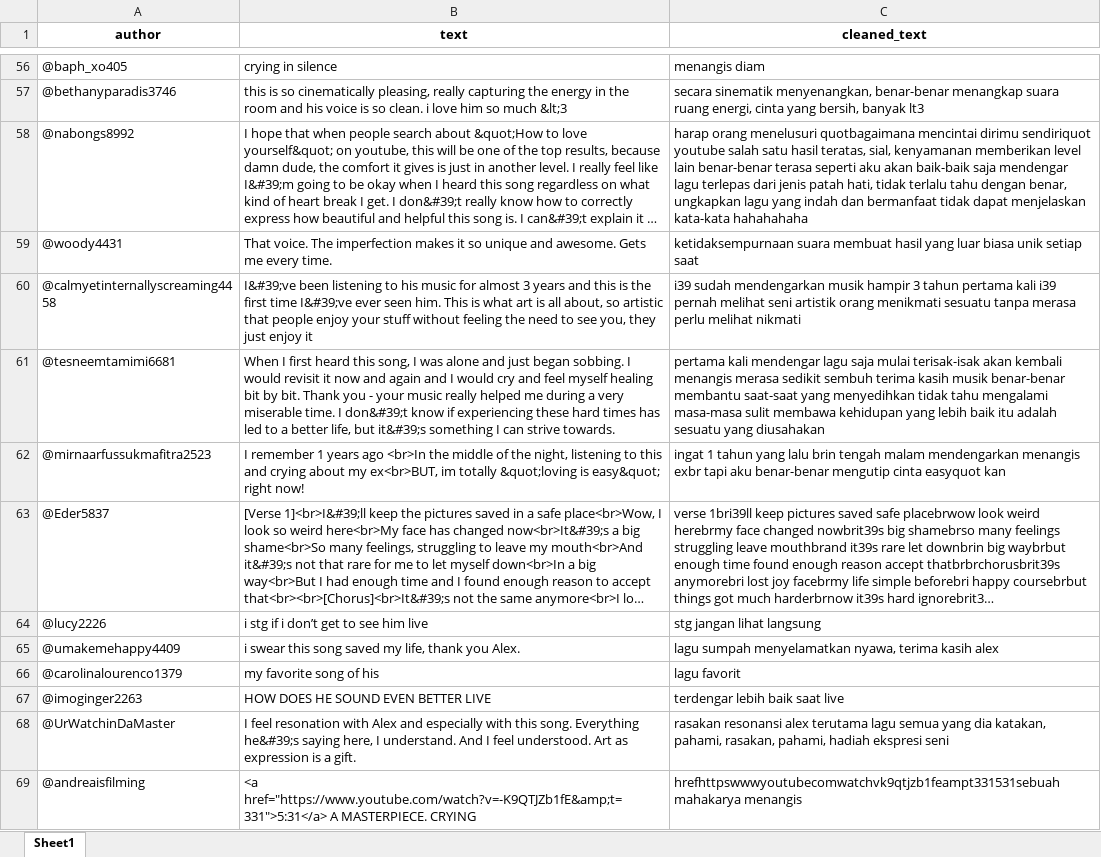
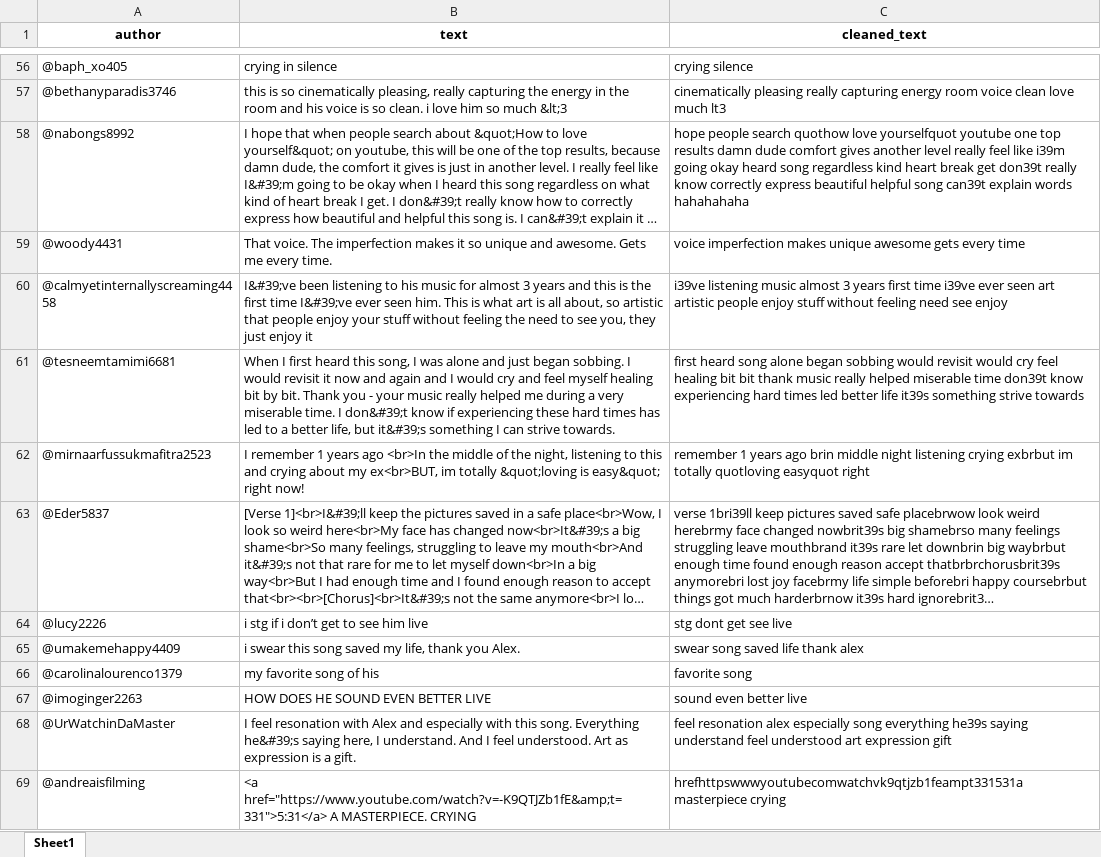
Before and after one commit to GlanesC/sentiment-analisis-emosi-lagu-always-by-ROC, an Excel workbook: youtube_comments_cleaned.xlsx, sheet Sheet1, drawn as a sheet; only a part is shown, gaps mark what is left out; long unchanged cells end in …; values as stored, in another font and other column widths than the file's, no borders; the diff covers the shown part only; the diff names each change by its address in the sheet, - before the commit and + after, or states it on an @@ line.

Commit message:
sentiment-analisis-emosi-lagu-always-by-ROC

```diff
--- a/youtube_comments_cleaned.xlsx (sheet Sheet1)
+++ b/youtube_comments_cleaned.xlsx (sheet Sheet1)
-C56 (cleaned_text): menangis diam
+C56 (cleaned_text): crying silence
-C57 (cleaned_text): secara sinematik menyenangkan, benar-benar menangkap suara ruang energi, cinta yang bersih, banyak lt3
+C57 (cleaned_text): cinematically pleasing really capturing energy room voice clean love much lt3
-C58 (cleaned_text): harap orang menelusuri quotbagaimana mencintai dirimu sendiriquot youtube salah satu hasil teratas, sial, kenyamanan memberikan level lain benar-benar terasa seperti aku akan baik-baik saja mendengar lagu terlepas dari jenis patah hati, tidak terlalu tahu dengan benar, ungkapkan lagu yang indah dan bermanfaat tidak dapat menjelaskan kata-kata hahahahaha
+C58 (cleaned_text): hope people search quothow love yourselfquot youtube one top results damn dude comfort gives another level really feel like i39m going okay heard song regardless kind heart break get don39t really know correctly express beautiful helpful song can39t explain words hahahahaha
-C59 (cleaned_text): ketidaksempurnaan suara membuat hasil yang luar biasa unik setiap saat
+C59 (cleaned_text): voice imperfection makes unique awesome gets every time
-C60 (cleaned_text): i39 sudah mendengarkan musik hampir 3 tahun pertama kali i39 pernah melihat seni artistik orang menikmati sesuatu tanpa merasa perlu melihat nikmati
+C60 (cleaned_text): i39ve listening music almost 3 years first time i39ve ever seen art artistic people enjoy stuff without feeling need see enjoy
-C61 (cleaned_text): pertama kali mendengar lagu saja mulai terisak-isak akan kembali menangis merasa sedikit sembuh terima kasih musik benar-benar membantu saat-saat yang menyedihkan tidak tahu mengalami masa-masa sulit membawa kehidupan yang lebih baik itu adalah sesuatu yang diusahakan
+C61 (cleaned_text): first heard song alone began sobbing would revisit would cry feel healing bit bit thank music really helped miserable time don39t know experiencing hard times led better life it39s something strive towards
-C62 (cleaned_text): ingat 1 tahun yang lalu brin tengah malam mendengarkan menangis exbr tapi aku benar-benar mengutip cinta easyquot kan
+C62 (cleaned_text): remember 1 years ago brin middle night listening crying exbrbut im totally quotloving easyquot right
-C64 (cleaned_text): stg jangan lihat langsung
+C64 (cleaned_text): stg dont get see live
-C65 (cleaned_text): lagu sumpah menyelamatkan nyawa, terima kasih alex
+C65 (cleaned_text): swear song saved life thank alex
-C66 (cleaned_text): lagu favorit
+C66 (cleaned_text): favorite song
-C67 (cleaned_text): terdengar lebih baik saat live
+C67 (cleaned_text): sound even better live
-C68 (cleaned_text): rasakan resonansi alex terutama lagu semua yang dia katakan, pahami, rasakan, pahami, hadiah ekspresi seni
+C68 (cleaned_text): feel resonation alex especially song everything he39s saying understand feel understood art expression gift
-C69 (cleaned_text): hrefhttpswwwyoutubecomwatchvk9qtjzb1feampt331531sebuah mahakarya menangis
+C69 (cleaned_text): hrefhttpswwwyoutubecomwatchvk9qtjzb1feampt331531a masterpiece crying
```
Also changed, not shown: 962 edited cells elsewhere in this sheet, 1 other file.
